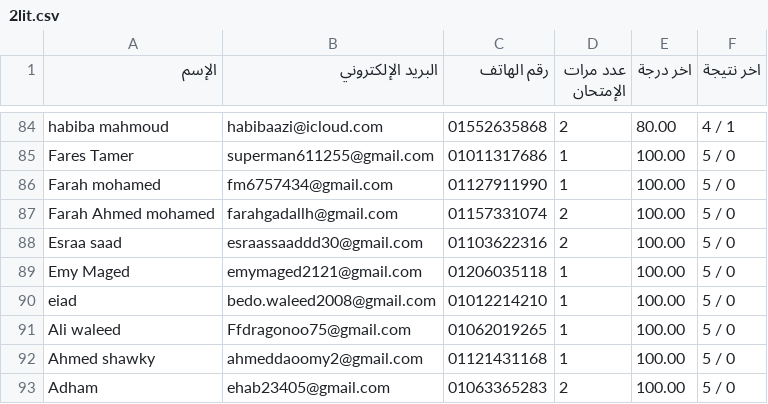
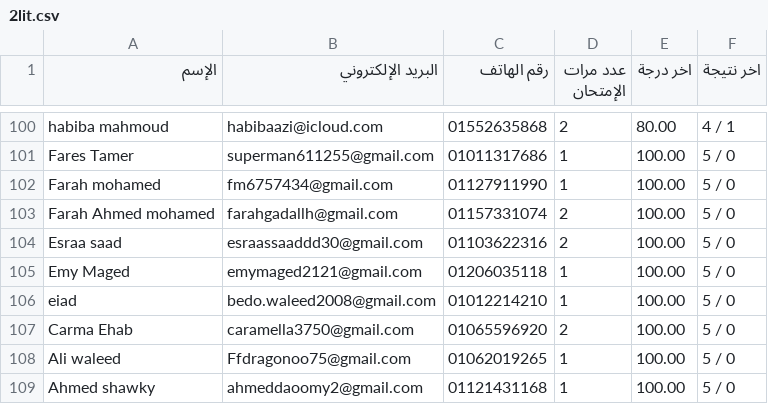
Before and after one commit to Harvovich/Marks-csv, a CSV file: 2lit.csv, drawn as a sheet; only a part is shown, gaps mark what is left out; the shorter side is filled out with more unchanged rows; the diff covers the shown part only; the diff names each change by its address in the sheet, - before the commit and + after, or states it on an @@ line.

```diff
--- a/2lit.csv
+++ b/2lit.csv
+row 107: Carma Ehab | caramella3750@gmail.com | 01065596920 | 2 | 100.00 | 5 / 0
```
Also changed, not shown: 16 added rows and 5 edited cells elsewhere in this file.
